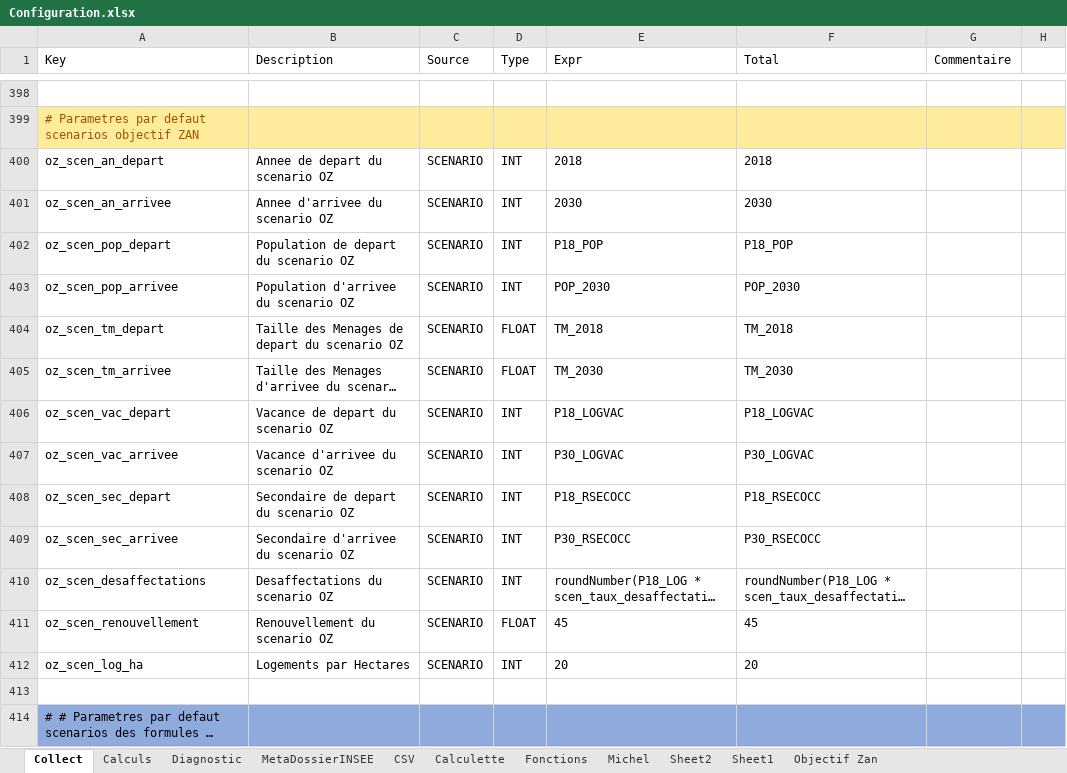
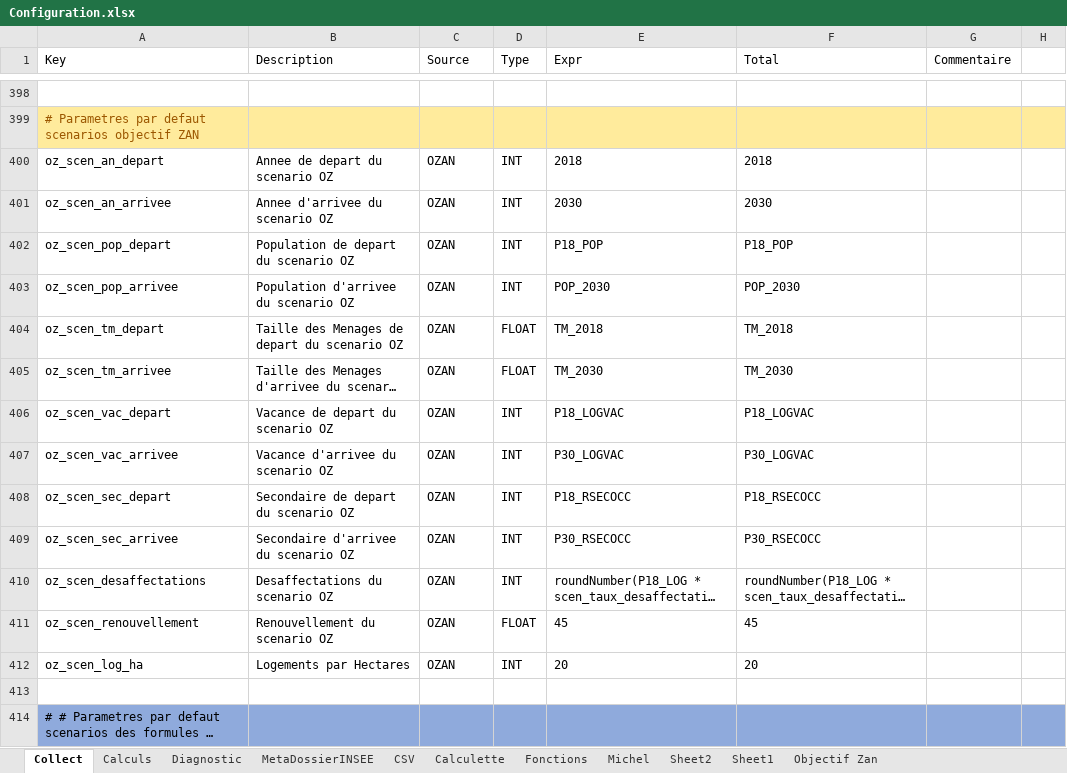
Before and after one commit to bheuse/ConsommationFonciere, an Excel workbook: input/Configuration.xlsx, sheet Collect, drawn as a sheet; only a part is shown, gaps mark what is left out; long unchanged cells end in …; values as stored, in another font and other column widths than the file's, no borders; the diff names each change by its address in the sheet, - before the commit and + after, or states it on an @@ line.

```diff
--- a/input/Configuration.xlsx (sheet Collect)
+++ b/input/Configuration.xlsx (sheet Collect)
-C400:C412 (Source): SCENARIO
+C400:C412 (Source): OZAN
```
Also changed, not shown: sheet Calculs, output/COMMUNE_MOUGINS_06085.xlsx, 3 other files.
